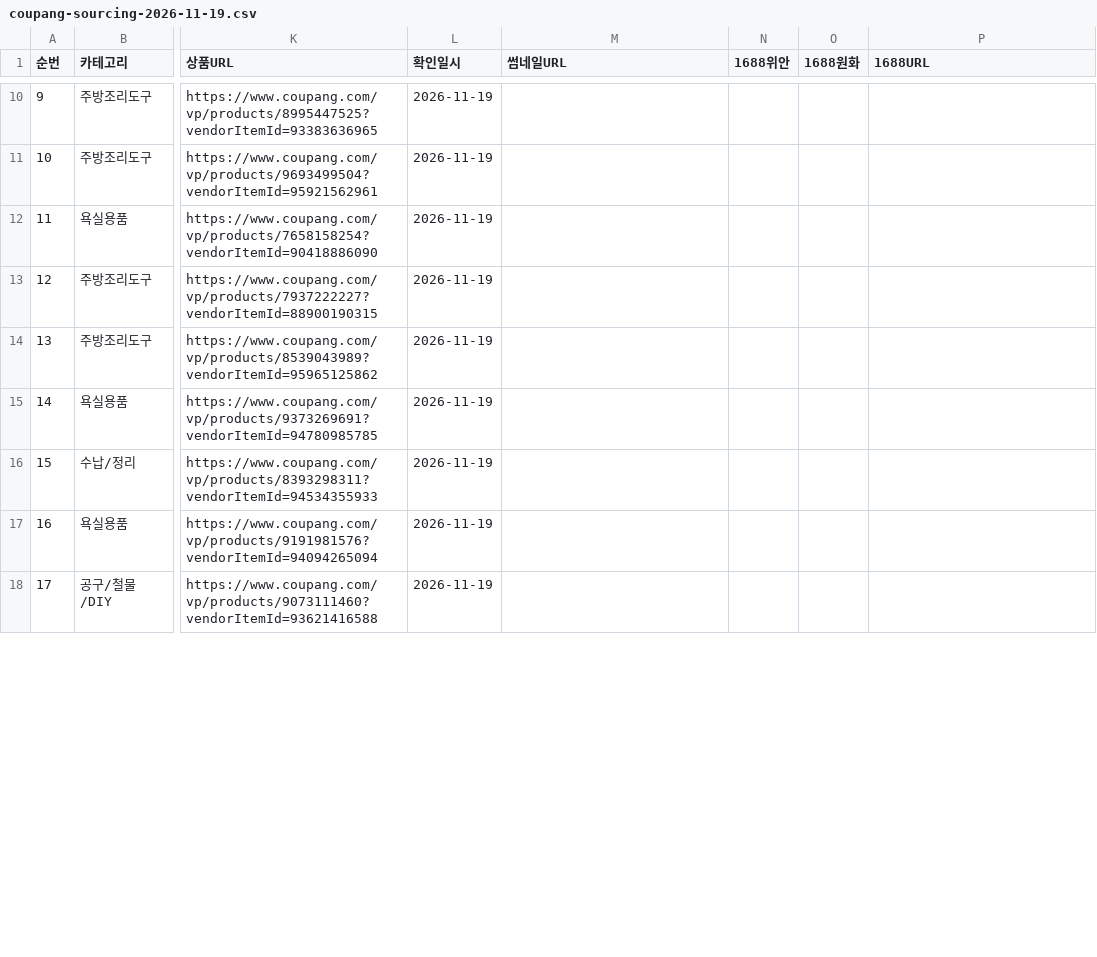
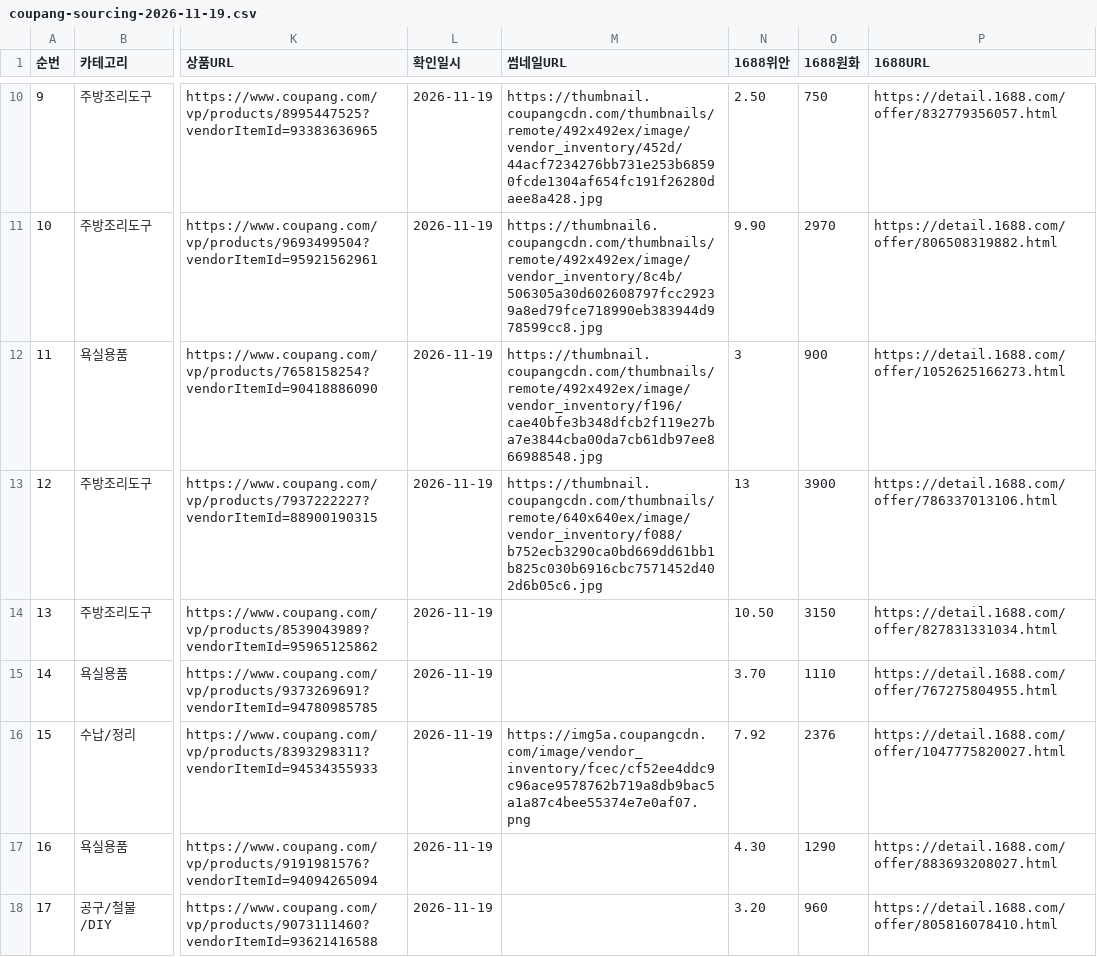
Before and after one commit to jooyong00700-art/jy, a CSV file: coupang-sourcing-2026-11-19.csv, drawn as a sheet; only a part is shown, gaps mark what is left out; the diff covers the shown part only; the diff names each change by its address in the sheet, - before the commit and + after, or states it on an @@ line.

```diff
--- a/coupang-sourcing-2026-11-19.csv
+++ b/coupang-sourcing-2026-11-19.csv
-M10 (썸네일URL): (empty)
+M10 (썸네일URL): https://thumbnail.coupangcdn.com/thumbnails/remote/492x492ex/image/vendor_inventory/452d/44acf7234276bb731e253b68590fcde1304af654fc191f26280daee8a428.jpg
-N10 (1688위안): (empty)
+N10 (1688위안): 2.50
-O10 (1688원화): (empty)
+O10 (1688원화): 750
-P10 (1688URL): (empty)
+P10 (1688URL): https://detail.1688.com/offer/832779356057.html
-M11 (썸네일URL): (empty)
+M11 (썸네일URL): https://thumbnail6.coupangcdn.com/thumbnails/remote/492x492ex/image/vendor_inventory/8c4b/506305a30d602608797fcc29239a8ed79fce718990eb383944d978599cc8.jpg
-N11 (1688위안): (empty)
+N11 (1688위안): 9.90
-O11 (1688원화): (empty)
+O11 (1688원화): 2970
-P11 (1688URL): (empty)
+P11 (1688URL): https://detail.1688.com/offer/806508319882.html
-M12 (썸네일URL): (empty)
+M12 (썸네일URL): https://thumbnail.coupangcdn.com/thumbnails/remote/492x492ex/image/vendor_inventory/f196/cae40bfe3b348dfcb2f119e27ba7e3844cba00da7cb61db97ee866988548.jpg
-N12 (1688위안): (empty)
+N12 (1688위안): 3
-O12 (1688원화): (empty)
+O12 (1688원화): 900
-P12 (1688URL): (empty)
+P12 (1688URL): https://detail.1688.com/offer/1052625166273.html
-M13 (썸네일URL): (empty)
+M13 (썸네일URL): https://thumbnail.coupangcdn.com/thumbnails/remote/640x640ex/image/vendor_inventory/f088/b752ecb3290ca0bd669dd61bb1b825c030b6916cbc7571452d402d6b05c6.jpg
-N13 (1688위안): (empty)
+N13 (1688위안): 13
-O13 (1688원화): (empty)
+O13 (1688원화): 3900
-P13 (1688URL): (empty)
+P13 (1688URL): https://detail.1688.com/offer/786337013106.html
-N14 (1688위안): (empty)
+N14 (1688위안): 10.50
-O14 (1688원화): (empty)
+O14 (1688원화): 3150
-P14 (1688URL): (empty)
+P14 (1688URL): https://detail.1688.com/offer/827831331034.html
-N15 (1688위안): (empty)
+N15 (1688위안): 3.70
-O15 (1688원화): (empty)
+O15 (1688원화): 1110
-P15 (1688URL): (empty)
+P15 (1688URL): https://detail.1688.com/offer/767275804955.html
-M16 (썸네일URL): (empty)
+M16 (썸네일URL): https://img5a.coupangcdn.com/image/vendor_inventory/fcec/cf52ee4ddc9c96ace9578762b719a8db9bac5a1a87c4bee55374e7e0af07.png
-N16 (1688위안): (empty)
+N16 (1688위안): 7.92
-O16 (1688원화): (empty)
+O16 (1688원화): 2376
-P16 (1688URL): (empty)
+P16 (1688URL): https://detail.1688.com/offer/1047775820027.html
-N17 (1688위안): (empty)
+N17 (1688위안): 4.30
-O17 (1688원화): (empty)
+O17 (1688원화): 1290
-P17 (1688URL): (empty)
+P17 (1688URL): https://detail.1688.com/offer/883693208027.html
-N18 (1688위안): (empty)
+N18 (1688위안): 3.20
-O18 (1688원화): (empty)
+O18 (1688원화): 960
-P18 (1688URL): (empty)
+P18 (1688URL): https://detail.1688.com/offer/805816078410.html
```
Also changed, not shown: 59 edited cells elsewhere in this file, coupang-sourcing-all.csv.
